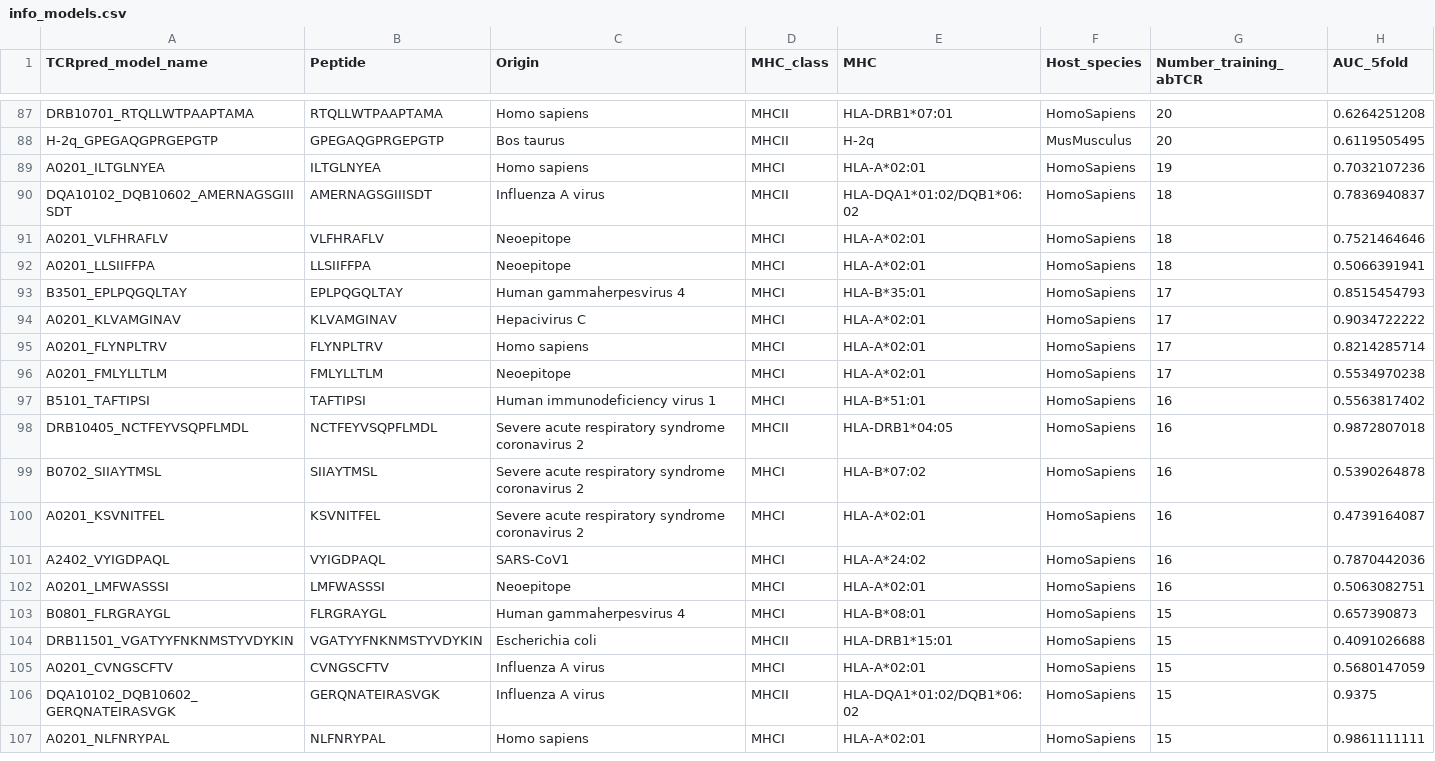
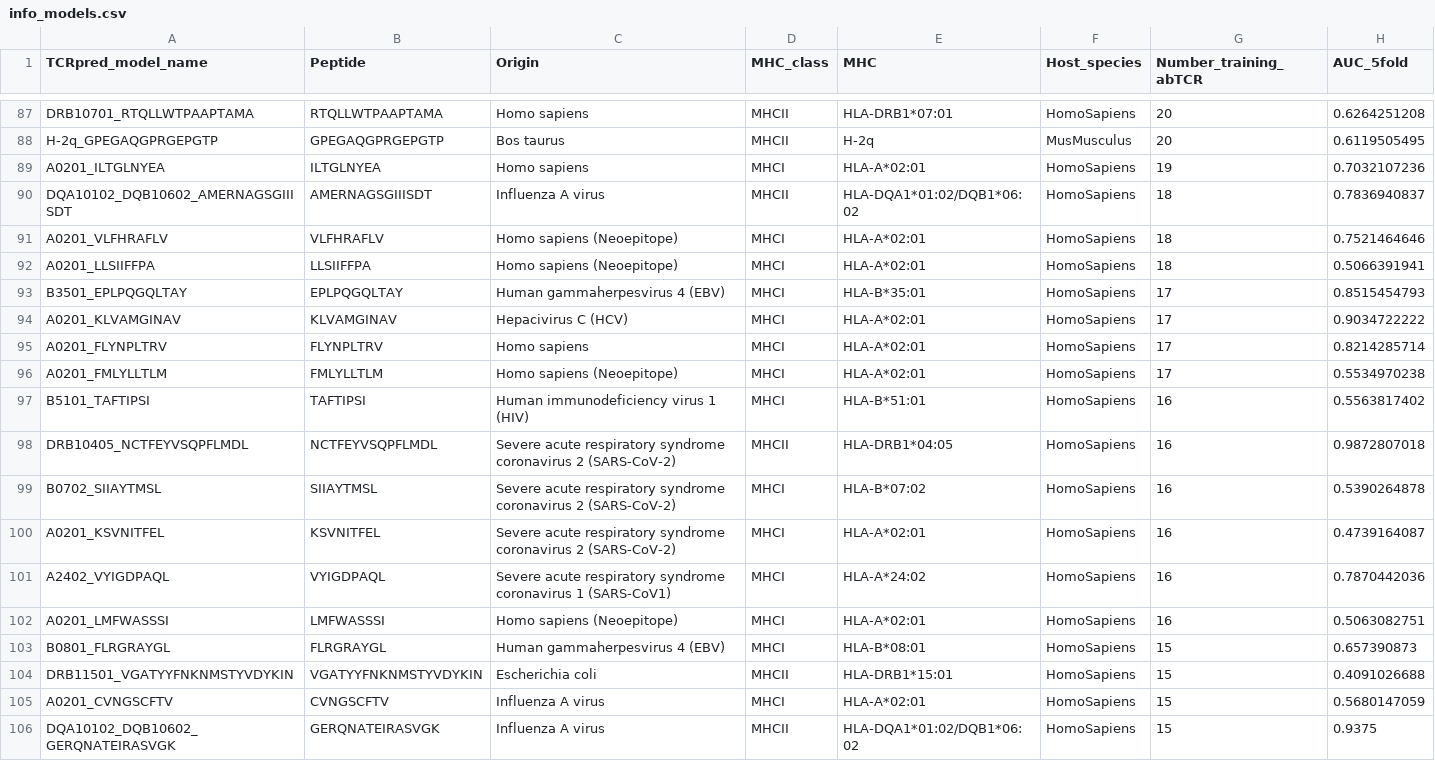
Before and after one commit to GfellerLab/MixTCRpred, a CSV file: pretrained_models/info_models.csv, drawn as a sheet; only a part is shown, gaps mark what is left out; the shorter side is filled out with more unchanged rows; the diff covers the shown part only.

```diff
--- a/pretrained_models/info_models.csv
+++ b/pretrained_models/info_models.csv
@@ -90,15 +90,15 @@ A0201_ILTGLNYEA,ILTGLNYEA,Homo sapiens,MHCI,HLA-A*02:01,HomoSapiens,19,0.7032107
 DQA10102_DQB10602_AMERNAGSGIIISDT,AMERNAGSGIIISDT,Influenza A virus,MHCII,HLA-DQA1*01:02/DQB1*06:02,HomoSapiens,18,0.7836940837
-A0201_VLFHRAFLV,VLFHRAFLV,Neoepitope,MHCI,HLA-A*02:01,HomoSapiens,18,0.7521464646
-A0201_LLSIIFFPA,LLSIIFFPA,Neoepitope,MHCI,HLA-A*02:01,HomoSapiens,18,0.5066391941
-B3501_EPLPQGQLTAY,EPLPQGQLTAY,Human gammaherpesvirus 4,MHCI,HLA-B*35:01,HomoSapiens,17,0.8515454793
-A0201_KLVAMGINAV,KLVAMGINAV,Hepacivirus C,MHCI,HLA-A*02:01,HomoSapiens,17,0.9034722222
+A0201_VLFHRAFLV,VLFHRAFLV,Homo sapiens (Neoepitope),MHCI,HLA-A*02:01,HomoSapiens,18,0.7521464646
+A0201_LLSIIFFPA,LLSIIFFPA,Homo sapiens (Neoepitope),MHCI,HLA-A*02:01,HomoSapiens,18,0.5066391941
+B3501_EPLPQGQLTAY,EPLPQGQLTAY,Human gammaherpesvirus 4 (EBV),MHCI,HLA-B*35:01,HomoSapiens,17,0.8515454793
+A0201_KLVAMGINAV,KLVAMGINAV,Hepacivirus C (HCV),MHCI,HLA-A*02:01,HomoSapiens,17,0.9034722222
 A0201_FLYNPLTRV,FLYNPLTRV,Homo sapiens,MHCI,HLA-A*02:01,HomoSapiens,17,0.8214285714
-A0201_FMLYLLTLM,FMLYLLTLM,Neoepitope,MHCI,HLA-A*02:01,HomoSapiens,17,0.5534970238
-B5101_TAFTIPSI,TAFTIPSI,Human immunodeficiency virus 1,MHCI,HLA-B*51:01,HomoSapiens,16,0.5563817402
-DRB10405_NCTFEYVSQPFLMDL,NCTFEYVSQPFLMDL,Severe acute respiratory syndrome coronavirus 2,MHCII,HLA-DRB1*04:05,HomoSapiens,16,0.9872807018
-B0702_SIIAYTMSL,SIIAYTMSL,Severe acute respiratory syndrome coronavirus 2,MHCI,HLA-B*07:02,HomoSapiens,16,0.5390264878
-A0201_KSVNITFEL,KSVNITFEL,Severe acute respiratory syndrome coronavirus 2,MHCI,HLA-A*02:01,HomoSapiens,16,0.4739164087
-A2402_VYIGDPAQL,VYIGDPAQL,SARS-CoV1,MHCI,HLA-A*24:02,HomoSapiens,16,0.7870442036
-A0201_LMFWASSSI,LMFWASSSI,Neoepitope,MHCI,HLA-A*02:01,HomoSapiens,16,0.5063082751
-B0801_FLRGRAYGL,FLRGRAYGL,Human gammaherpesvirus 4,MHCI,HLA-B*08:01,HomoSapiens,15,0.657390873
+A0201_FMLYLLTLM,FMLYLLTLM,Homo sapiens (Neoepitope),MHCI,HLA-A*02:01,HomoSapiens,17,0.5534970238
+B5101_TAFTIPSI,TAFTIPSI,Human immunodeficiency virus 1 (HIV),MHCI,HLA-B*51:01,HomoSapiens,16,0.5563817402
+DRB10405_NCTFEYVSQPFLMDL,NCTFEYVSQPFLMDL,Severe acute respiratory syndrome coronavirus 2 (SARS-CoV-2),MHCII,HLA-DRB1*04:05,HomoSapiens,16,0.9872807018
+B0702_SIIAYTMSL,SIIAYTMSL,Severe acute respiratory syndrome coronavirus 2 (SARS-CoV-2),MHCI,HLA-B*07:02,HomoSapiens,16,0.5390264878
+A0201_KSVNITFEL,KSVNITFEL,Severe acute respiratory syndrome coronavirus 2 (SARS-CoV-2),MHCI,HLA-A*02:01,HomoSapiens,16,0.4739164087
+A2402_VYIGDPAQL,VYIGDPAQL,Severe acute respiratory syndrome coronavirus 1 (SARS-CoV1),MHCI,HLA-A*24:02,HomoSapiens,16,0.7870442036
+A0201_LMFWASSSI,LMFWASSSI,Homo sapiens (Neoepitope),MHCI,HLA-A*02:01,HomoSapiens,16,0.5063082751
+B0801_FLRGRAYGL,FLRGRAYGL,Human gammaherpesvirus 4 (EBV),MHCI,HLA-B*08:01,HomoSapiens,15,0.657390873
 DRB11501_VGATYYFNKNMSTYVDYKIN,VGATYYFNKNMSTYVDYKIN,Escherichia coli,MHCII,HLA-DRB1*15:01,HomoSapiens,15,0.4091026688
```
Also changed, not shown: 87 edited cells elsewhere in this file, 7 other files.
